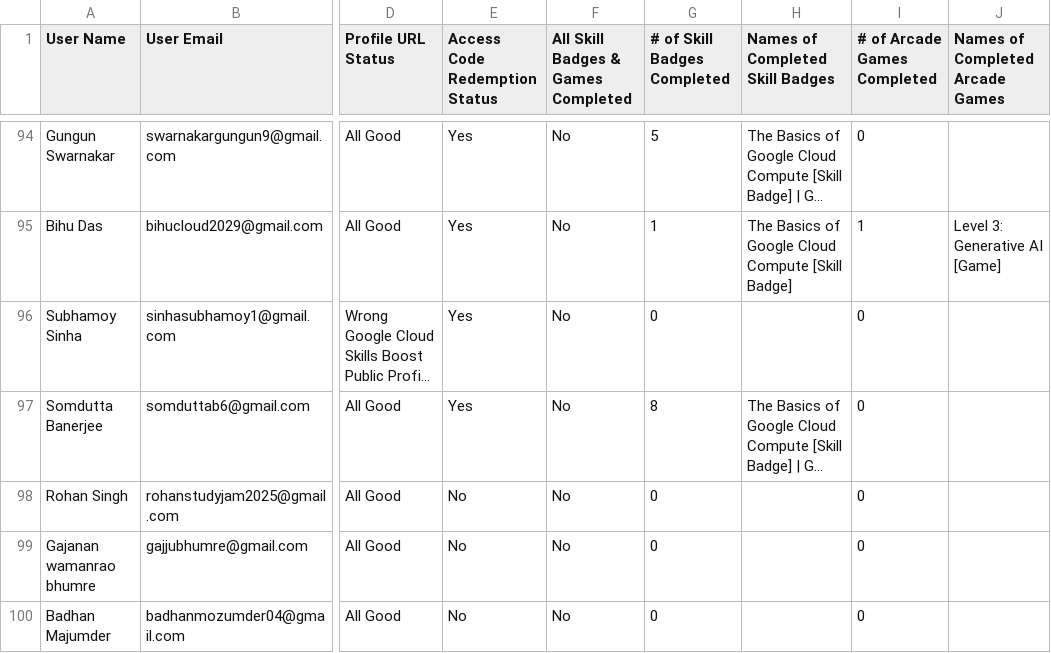
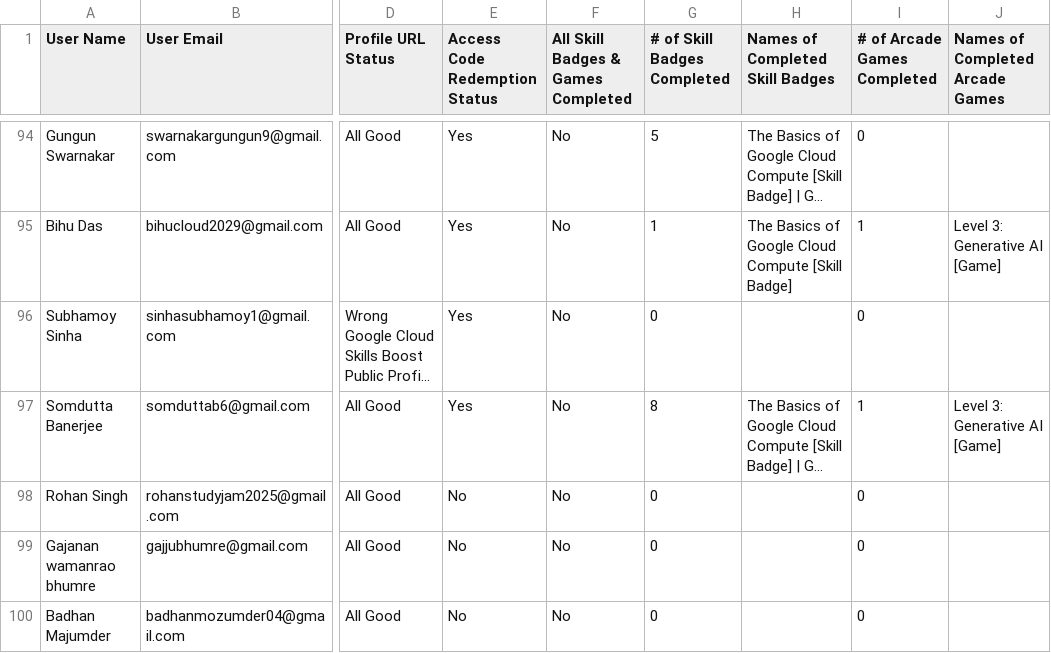
Before and after one commit to Circuit-Overtime/gdg.jisu, a CSV file: data/gnit/data.csv, drawn as a sheet; only a part is shown, gaps mark what is left out; long unchanged cells end in …; the diff covers the shown part only; the diff names each change by its address in the sheet, - before the commit and + after, or states it on an @@ line.

```diff
--- a/data/gnit/data.csv
+++ b/data/gnit/data.csv
-I97 (# of Arcade Games Completed): 0
+I97 (# of Arcade Games Completed): 1
-J97 (Names of Completed Arcade Games): (empty)
+J97 (Names of Completed Arcade Games): Level 3: Generative AI [Game]
```
Also changed, not shown: 37 edited cells elsewhere in this file.
